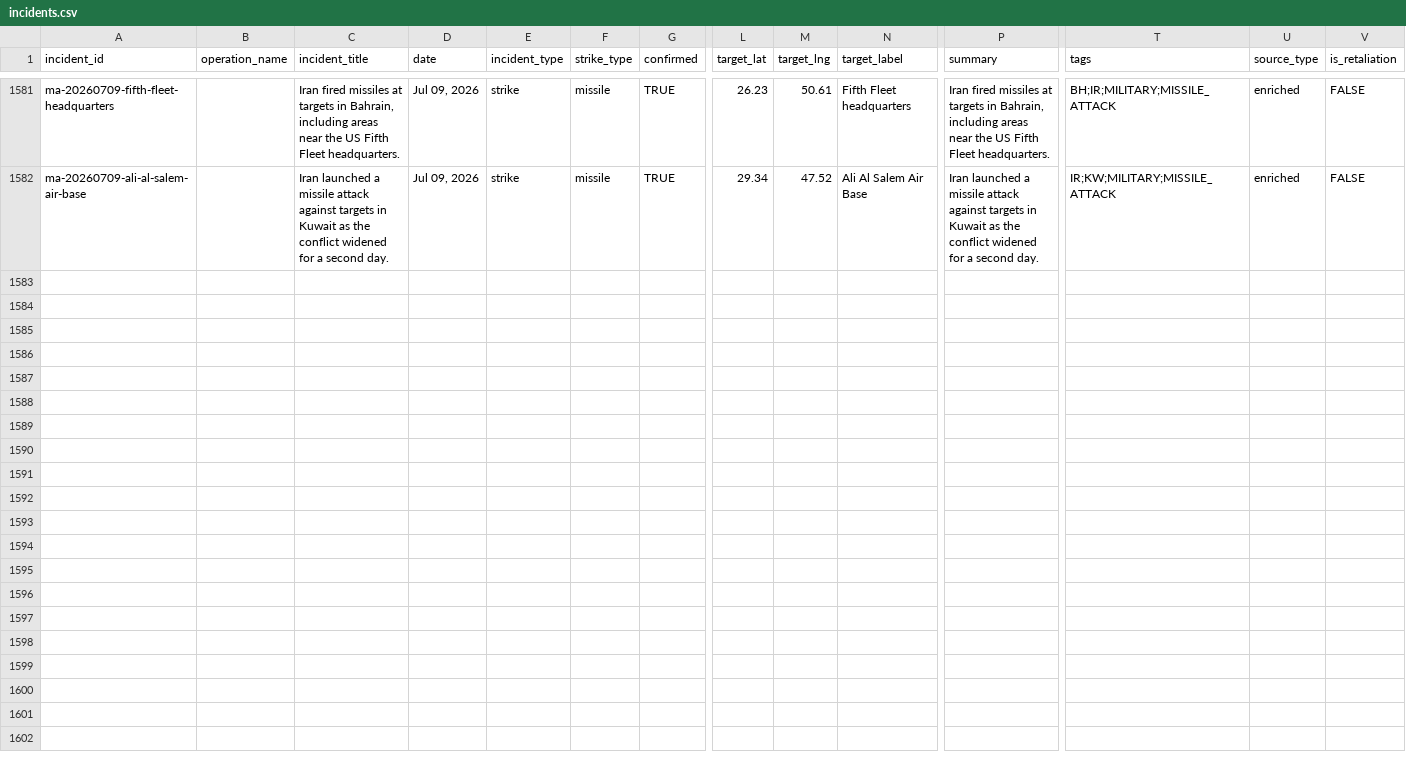
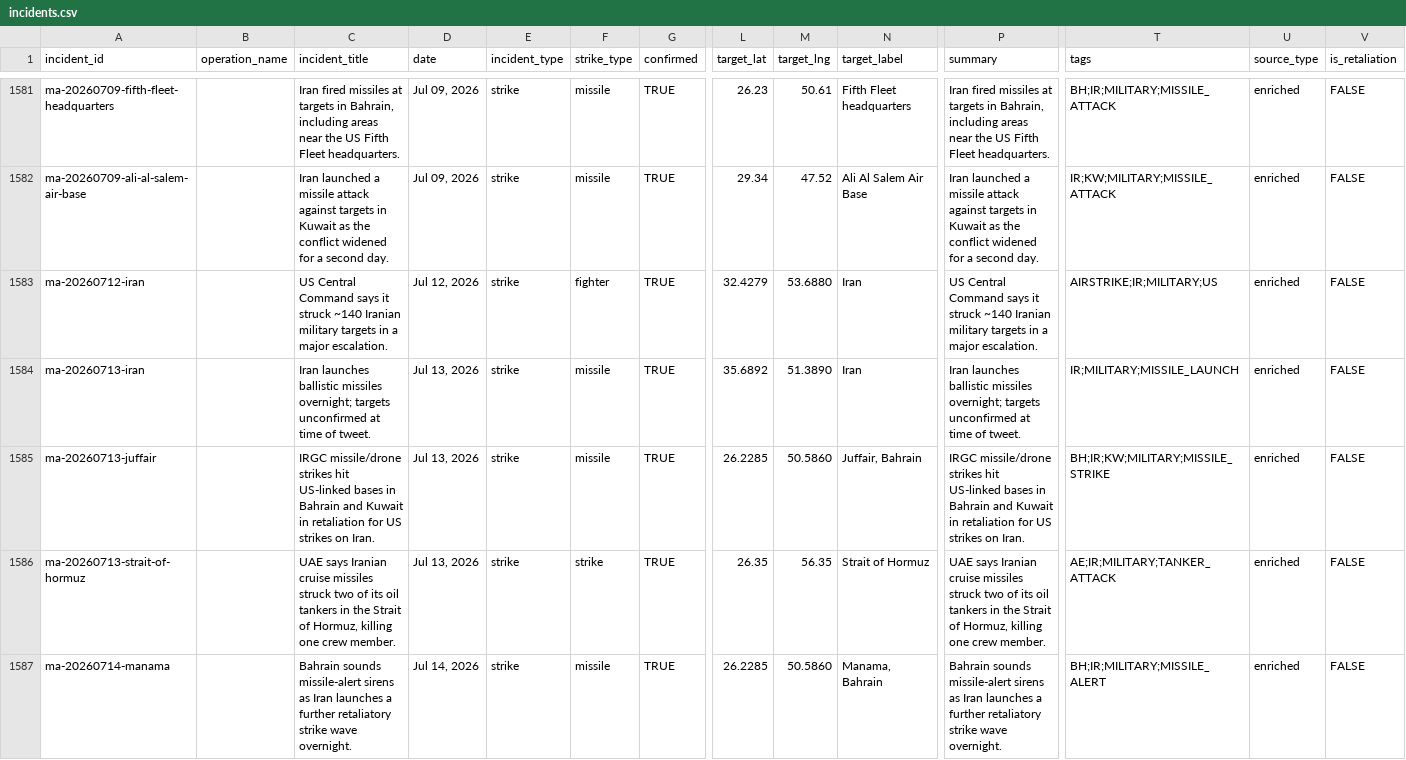
Before and after one commit to chiragr5241/Geopolitics, a CSV file: data/incidents.csv, drawn as a sheet; only a part is shown, gaps mark what is left out; rows hold the shown columns only; the diff names each change by its address in the sheet, - before the commit and + after, or states it on an @@ line.

```diff
--- a/data/incidents.csv
+++ b/data/incidents.csv
+row 1583: ma-20260712-iran |  | US Central Command says it struck ~140 Iranian military targets in a major escalation. | Jul 12, 2026 | strike | fighter | TRUE | 32.4279 | 53.6880 | Iran | US Central Command says it struck ~140 Iranian military targets in a major escalation. | AIRSTRIKE;IR;MILITARY;US | enriched | FALSE
+row 1584: ma-20260713-iran |  | Iran launches ballistic missiles overnight; targets unconfirmed at time of tweet. | Jul 13, 2026 | strike | missile | TRUE | 35.6892 | 51.3890 | Iran | Iran launches ballistic missiles overnight; targets unconfirmed at time of tweet. | IR;MILITARY;MISSILE_LAUNCH | enriched | FALSE
+row 1585: ma-20260713-juffair |  | IRGC missile/drone strikes hit US-linked bases in Bahrain and Kuwait in retaliation for US strikes on Iran. | Jul 13, 2026 | strike | missile | TRUE | 26.2285 | 50.5860 | Juffair, Bahrain | IRGC missile/drone strikes hit US-linked bases in Bahrain and Kuwait in retaliation for US strikes on Iran. | BH;IR;KW;MILITARY;MISSILE_STRIKE | enriched | FALSE
+row 1586: ma-20260713-strait-of-hormuz |  | UAE says Iranian cruise missiles struck two of its oil tankers in the Strait of Hormuz, killing one crew member. | Jul 13, 2026 | strike | strike | TRUE | 26.35 | 56.35 | Strait of Hormuz | UAE says Iranian cruise missiles struck two of its oil tankers in the Strait of Hormuz, killing one crew member. | AE;IR;MILITARY;TANKER_ATTACK | enriched | FALSE
+row 1587: ma-20260714-manama |  | Bahrain sounds missile-alert sirens as Iran launches a further retaliatory strike wave overnight. | Jul 14, 2026 | strike | missile | TRUE | 26.2285 | 50.5860 | Manama, Bahrain | Bahrain sounds missile-alert sirens as Iran launches a further retaliatory strike wave overnight. | BH;IR;MILITARY;MISSILE_ALERT | enriched | FALSE
```
Also changed, not shown: data/raw_data/spectator_media.csv, data/raw_data/spectator_raw.csv, 3 other files.
